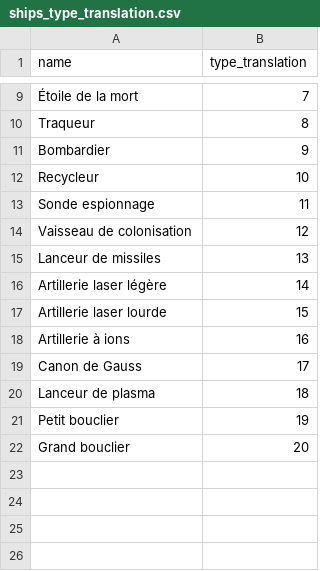
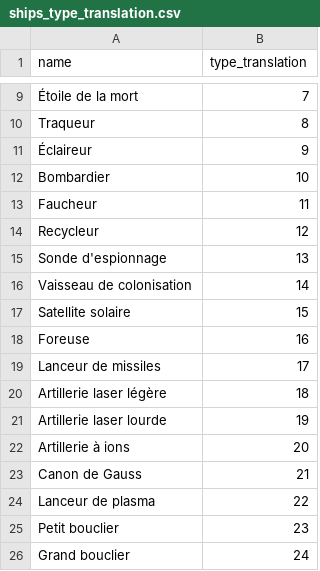
Before and after one commit to KingOfCola/stellar, a CSV file: data/assets/ships_type_translation.csv, drawn as a sheet; only a part is shown, gaps mark what is left out; removed rows and columns are numbered as before the commit, all else as after; the diff names each change by its address in the sheet, - before the commit and + after, or states it on an @@ line.

```diff
--- a/data/assets/ships_type_translation.csv
+++ b/data/assets/ships_type_translation.csv
+row 11: Éclaireur | 9
-B12 (type_translation): 9
+B12 (type_translation): 10
+row 13: Faucheur | 11
-B14 (type_translation): 10
+B14 (type_translation): 12
-row 13: Sonde espionnage | 11
+row 15: Sonde d'espionnage | 13
-B16 (type_translation): 12
+B16 (type_translation): 14
+row 17: Satellite solaire | 15
+row 18: Foreuse | 16
-B19 (type_translation): 13
+B19 (type_translation): 17
-B20 (type_translation): 14
+B20 (type_translation): 18
-B21 (type_translation): 15
+B21 (type_translation): 19
-B22 (type_translation): 16
+B22 (type_translation): 20
-B23 (type_translation): 17
+B23 (type_translation): 21
-B24 (type_translation): 18
+B24 (type_translation): 22
-B25 (type_translation): 19
+B25 (type_translation): 23
-B26 (type_translation): 20
+B26 (type_translation): 24
```
Also changed, not shown: data/assets/ships_chars.csv, data/raw/ships.csv, 3 other files.
